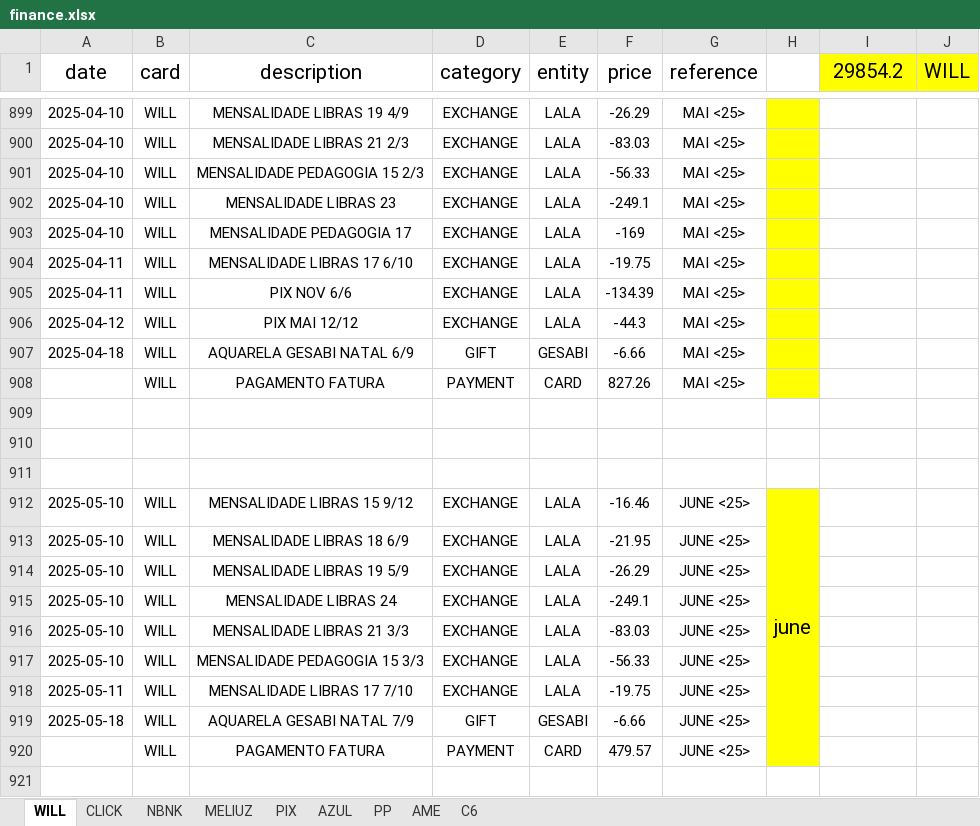
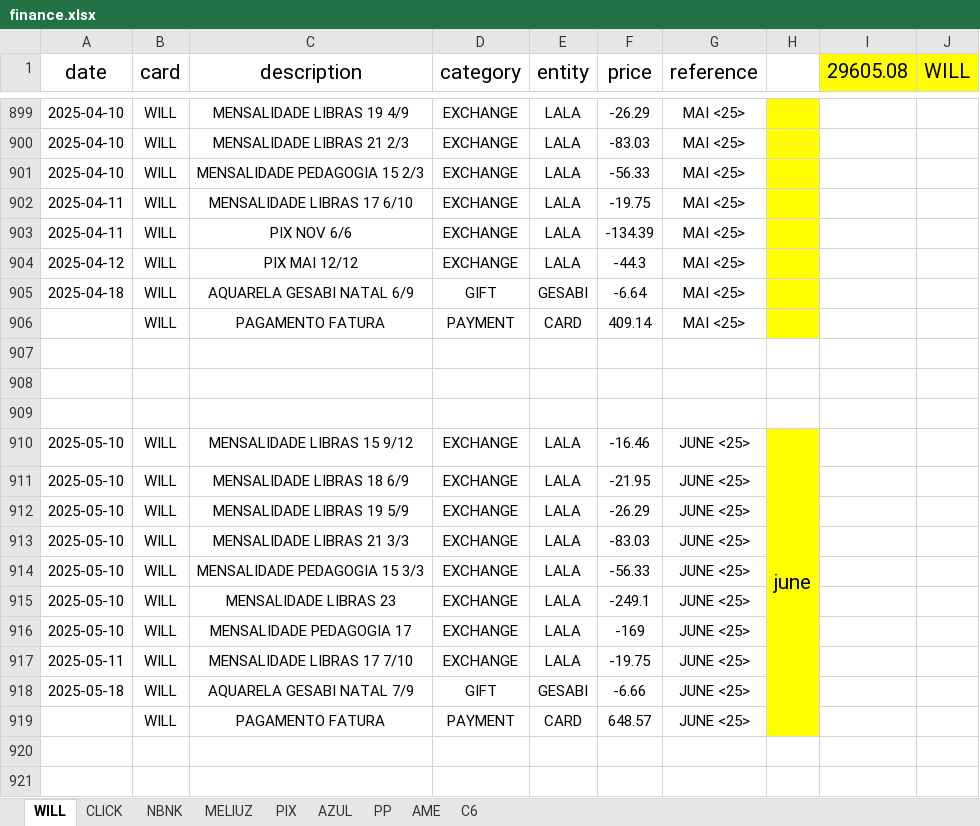
Before and after one commit to RickHPotter/finance.rb, an Excel workbook: vps-only/finance.xlsx, sheet WILL, drawn as a sheet; only a part is shown, gaps mark what is left out; the shorter side is filled out with more unchanged rows; values as stored, in another font and other column widths than the file's, no borders; charts and pictures and conditional formats not drawn; removed rows and columns are numbered as before the commit, all else as after; the diff names each change by its address in the sheet, - before the commit and + after, or states it on an @@ line.

Commit message:
feat: the exchange boss strikes again

```diff
--- a/vps-only/finance.xlsx (sheet WILL)
+++ b/vps-only/finance.xlsx (sheet WILL)
-I1: 29854.2
+I1: 29605.08
-row 902: 2025-04-10 | WILL | MENSALIDADE LIBRAS 23 | EXCHANGE | LALA | -249.1 | MAI <25>
-row 903: 2025-04-10 | WILL | MENSALIDADE PEDAGOGIA 17 | EXCHANGE | LALA | -169 | MAI <25>
-F905 (price): -6.66
+F905 (price): -6.64
-F906 (price): 827.26
+F906 (price): 409.14
-row 915: 2025-05-10 | WILL | MENSALIDADE LIBRAS 24 | EXCHANGE | LALA | -249.1 | JUNE <25>
+row 915: 2025-05-10 | WILL | MENSALIDADE LIBRAS 23 | EXCHANGE | LALA | -249.1 | JUNE <25>
+row 916: 2025-05-10 | WILL | MENSALIDADE PEDAGOGIA 17 | EXCHANGE | LALA | -169 | JUNE <25>
-F919 (price): 479.57
+F919 (price): 648.57
```
Also changed, not shown: sheet NBNK, sheet CLICK, sheet PIX, sheet MELIUZ, formulas that keep their value, hidden cells, 45 other files.
